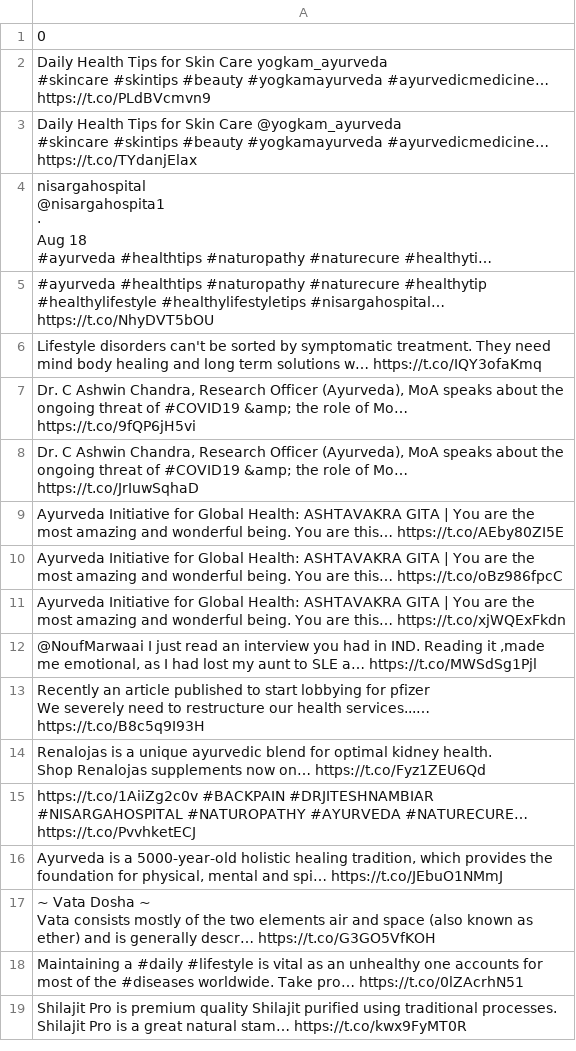
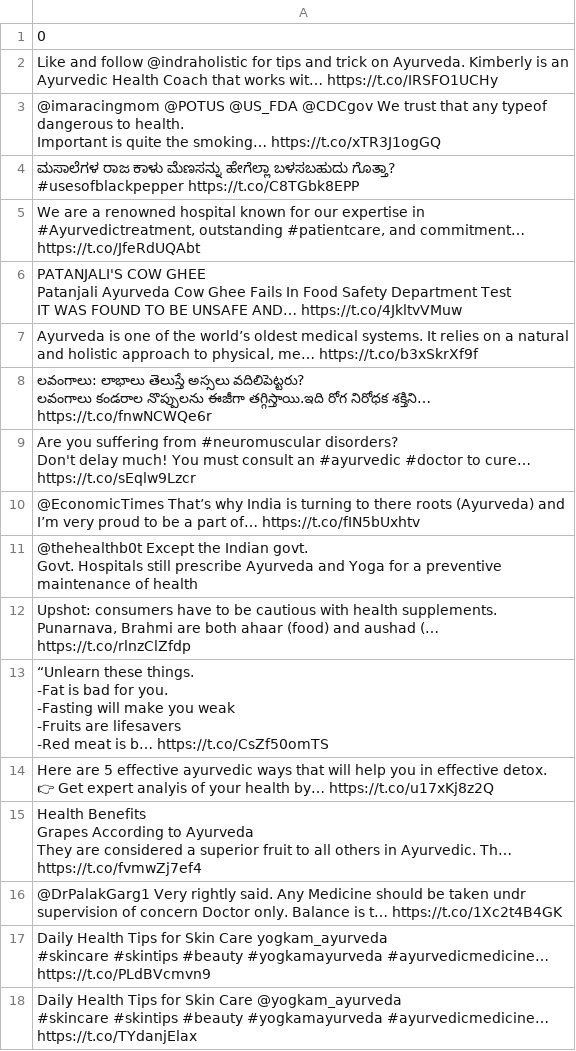
Before and after one commit to ManasBarman229/IKS_Web_Application, a CSV file: CSV/twitter_text_query.csv, drawn as a sheet; only a part is shown; the shorter side is filled out with more unchanged rows; long unchanged cells end in …; the diff covers the shown part only.

Commit message:
added twitter scrap method to app.py

```diff
--- a/CSV/twitter_text_query.csv
+++ b/CSV/twitter_text_query.csv
@@ -1,2 +1,40 @@
 0
+Like and follow @indraholistic for tips and trick on Ayurveda. Kimberly is an Ayurvedic Health Coach that works wit… https://t.co/IRSFO1UCHy
+"@imaracingmom @POTUS @US_FDA @CDCgov We trust that  any typeof dangerous to health.
+Important  is quite the smoking… https://t.co/xTR3J1ogGQ"
+"ಮಸಾಲೆಗಳ ರಾಜ ಕಾಳು ಮೆಣಸನ್ನು ಹೇಗೆಲ್ಲಾ ಬಳಸಬಹುದು ಗೊತ್ತಾ?
+   #usesofblackpepper  https://t.co/C8TGbk8EPP"
+"We are a renowned hospital known for our expertise in #Ayurvedictreatment, outstanding #patientcare, and commitment… https://t.co/JfeRdUQAbt"
+"PATANJALI'S COW GHEE
+Patanjali Ayurveda Cow Ghee Fails In Food Safety Department Test
+IT WAS FOUND TO BE UNSAFE AND… https://t.co/4JkltvVMuw"
+"Ayurveda is one of the world’s oldest medical systems. It relies on a natural and holistic approach to physical, me… https://t.co/b3xSkrXf9f"
+"లవంగాలు: లాభాలు తెలుస్తే అస్సలు వదిలిపెట్టరు?
+
+లవంగాలు కండరాల నొప్పులను ఈజీగా తగ్గిస్తాయి.ఇది రోగ నిరోధక శక్తిని… https://t.co/fnwNCWQe6r"
+"Are you suffering from #neuromuscular disorders?
+
+Don't delay much! You must consult an #ayurvedic #doctor to cure… https://t.co/sEqlw9Lzcr"
+@EconomicTimes That’s why India is turning to there roots (Ayurveda) and I’m very proud to be a part of… https://t.co/fIN5bUxhtv
+"@thehealthb0t Except the Indian govt.
+Govt. Hospitals still prescribe Ayurveda and Yoga for a preventive maintenance of health"
+"Upshot: consumers have to be cautious with health supplements. Punarnava, Brahmi are both ahaar (food) and aushad (… https://t.co/rlnzClZfdp"
+"“Unlearn these things.
+
+-Fat is bad for you.
+
+-Fasting will make you weak
+
+-Fruits are  lifesavers
+
+-Red meat is b… https://t.co/CsZf50omTS"
+"Here are 5 effective ayurvedic ways that will help you in effective detox.
+
+👉 Get expert analyis of your health by… https://t.co/u17xKj8z2Q"
+"Health Benefits
+
+Grapes According to Ayurveda
+
+They are considered a superior fruit to all others in Ayurvedic. Th… https://t.co/fvmwZj7ef4"
+@DrPalakGarg1 Very rightly said. Any Medicine should be taken undr supervision of concern Doctor only. Balance is t… https://t.co/1Xc2t4B4GK
 "Daily Health Tips for Skin Care yogkam_ayurveda
```
Also changed, not shown: 15 removed rows elsewhere in this file, 8 other files.
